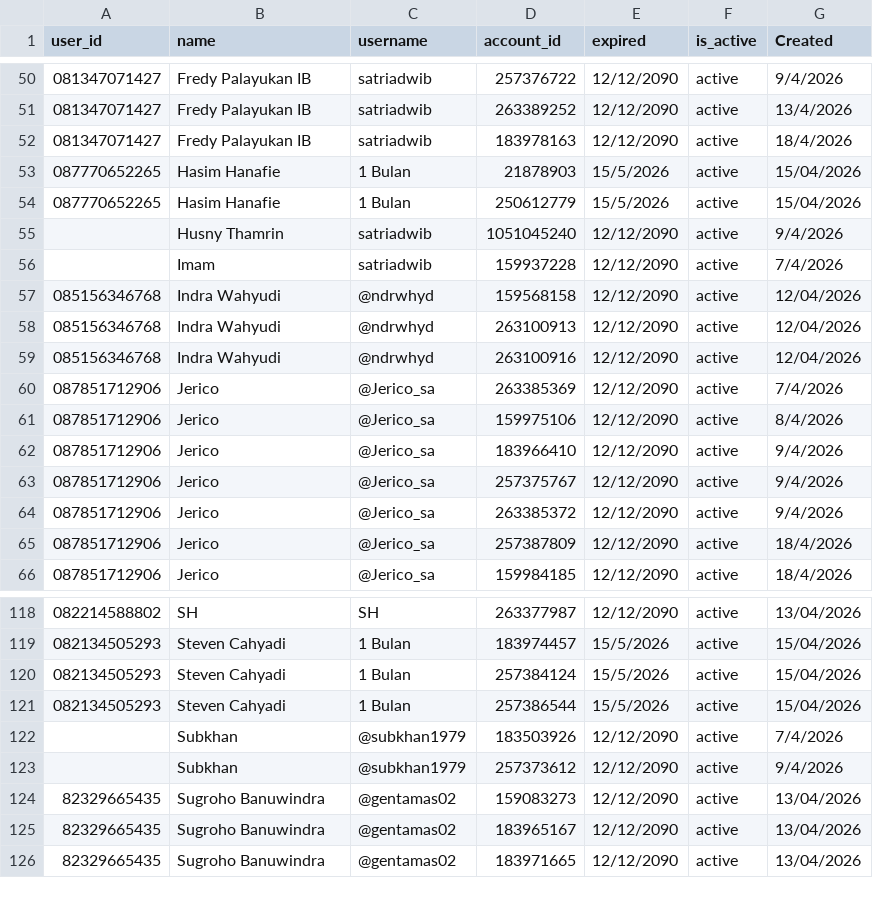
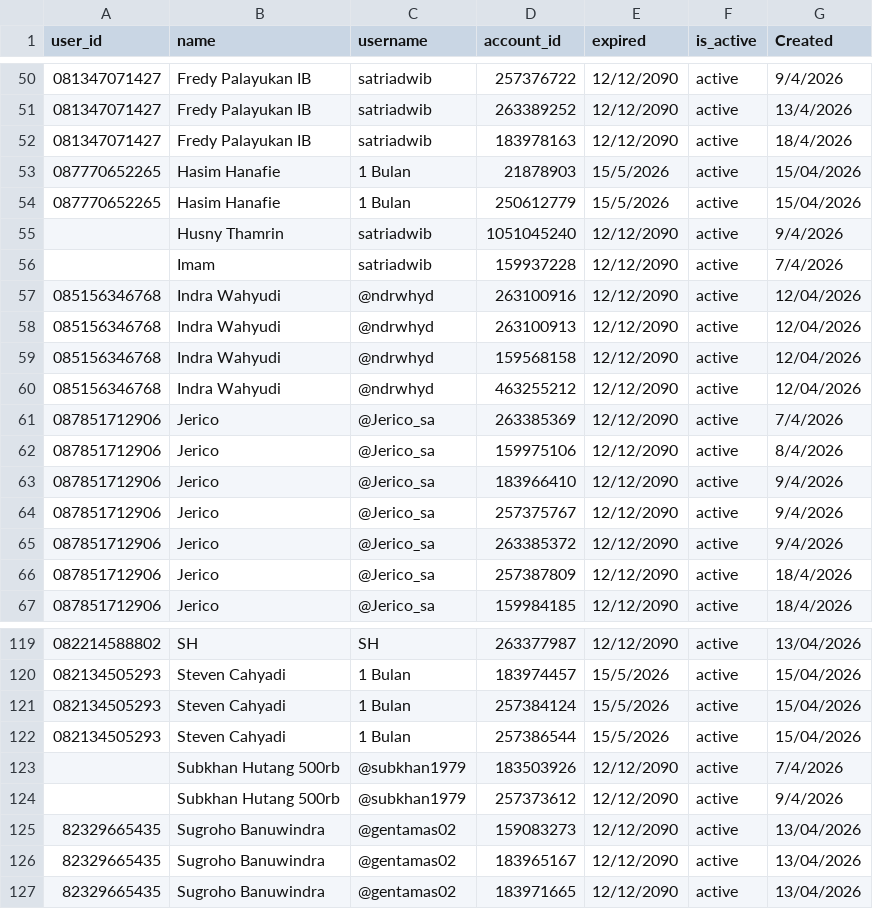
Before and after one commit to satriadwibagaskara/HedgePro-Licenses, a CSV file: HedgePro-Licenses.csv, drawn as a sheet; only a part is shown, gaps mark what is left out.

Commit message:
Update HedgePro-Licenses.csv

```diff
--- a/HedgePro-Licenses.csv
+++ b/HedgePro-Licenses.csv
@@ -56,5 +56,6 @@ user_id,name,username,account_id,expired,is_active,Created
 ,Imam,satriadwib,159937228,12/12/2090,active,7/4/2026
+085156346768,Indra Wahyudi,@ndrwhyd,263100916,12/12/2090,active,12/04/2026
+085156346768,Indra Wahyudi,@ndrwhyd,263100913,12/12/2090,active,12/04/2026
 085156346768,Indra Wahyudi,@ndrwhyd,159568158,12/12/2090,active,12/04/2026
-085156346768,Indra Wahyudi,@ndrwhyd,263100913,12/12/2090,active,12/04/2026
-085156346768,Indra Wahyudi,@ndrwhyd,263100916,12/12/2090,active,12/04/2026
+085156346768,Indra Wahyudi,@ndrwhyd,463255212,12/12/2090,active,12/04/2026
 087851712906,Jerico,@Jerico_sa,263385369,12/12/2090,active,7/4/2026
@@ -121,4 +122,4 @@ user_id,name,username,account_id,expired,is_active,Created
 082134505293,Steven Cahyadi,1 Bulan,257386544,15/5/2026,active,15/04/2026
-,Subkhan,@subkhan1979,183503926,12/12/2090,active,7/4/2026
-,Subkhan,@subkhan1979,257373612,12/12/2090,active,9/4/2026
+,Subkhan Hutang 500rb,@subkhan1979,183503926,12/12/2090,active,7/4/2026
+,Subkhan Hutang 500rb,@subkhan1979,257373612,12/12/2090,active,9/4/2026
 82329665435,Sugroho Banuwindra,@gentamas02,159083273,12/12/2090,active,13/04/2026
```
